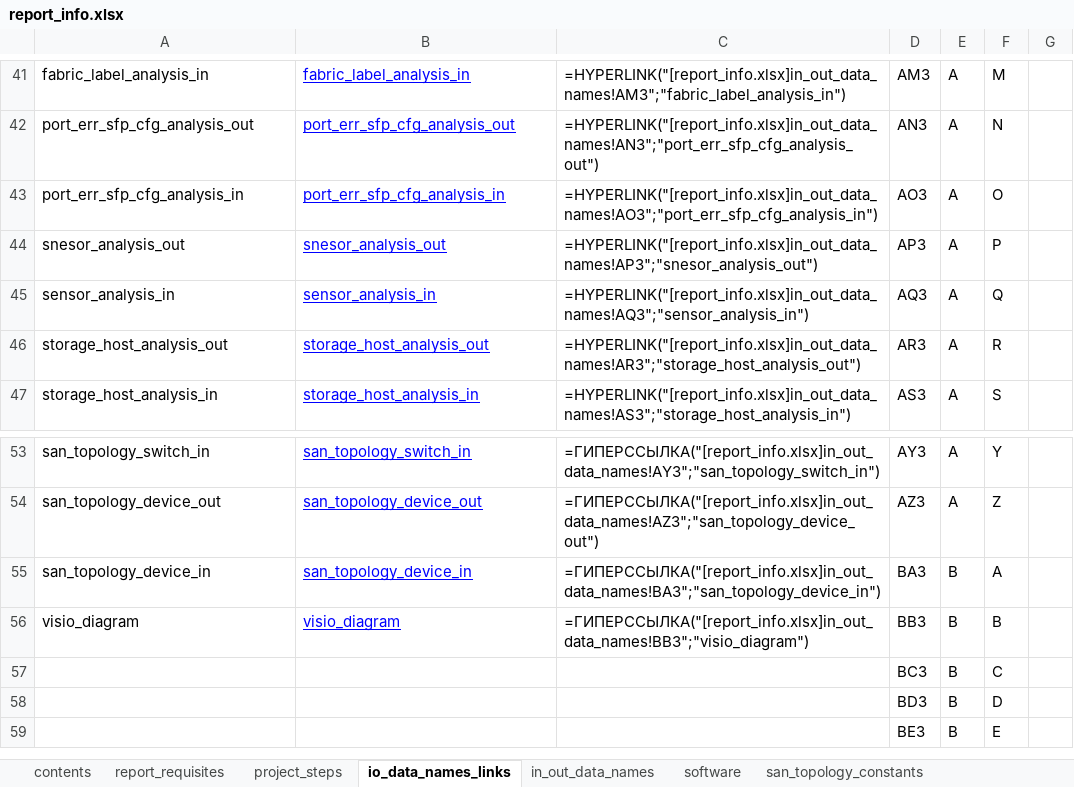
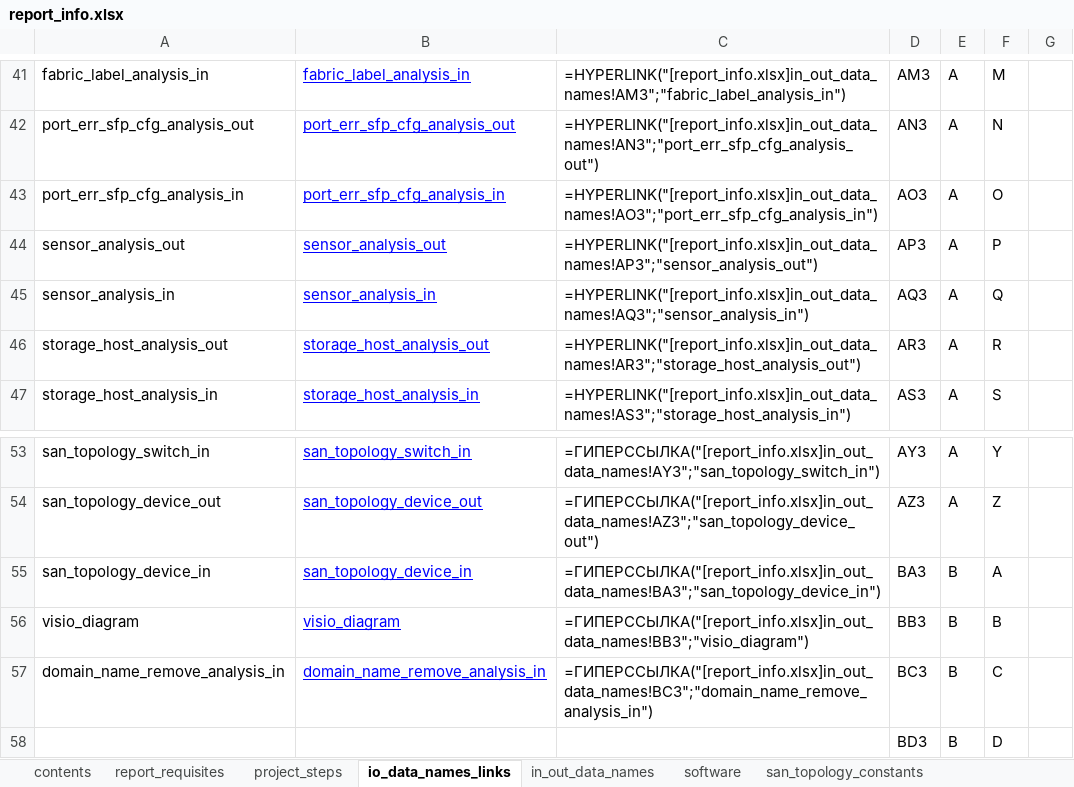
Before and after one commit to KonstantinAlxVlasenko/san_report_automation, an Excel workbook: report_info.xlsx, sheet io_data_names_links, drawn as a sheet; only a part is shown, gaps mark what is left out; the shorter side is filled out with more unchanged rows; values as stored, in another font and other column widths than the file's, no borders; the diff names each change by its address in the sheet, - before the commit and + after, or states it on an @@ line.

Commit message:
domain remove module

```diff
--- a/report_info.xlsx (sheet io_data_names_links)
+++ b/report_info.xlsx (sheet io_data_names_links)
-A44: snesor_analysis_out
+A44: sensor_analysis_out
-B44: snesor_analysis_out
+B44: sensor_analysis_out
-C44: =HYPERLINK("[report_info.xlsx]in_out_data_names!AP3";"snesor_analysis_out")
+C44: =HYPERLINK("[report_info.xlsx]in_out_data_names!AP3";"sensor_analysis_out")
-A57: (empty)
+A57: domain_name_remove_analysis_in
-B57: (empty)
+B57: domain_name_remove_analysis_in
-C57: (empty)
+C57: =ГИПЕРССЫЛКА("[report_info.xlsx]in_out_data_names!BC3";"domain_name_remove_analysis_in")
```
Also changed, not shown: sheet in_out_data_names, sheet project_steps, sheet report_requisites, san_automation_info.xlsx, 12 other files.
